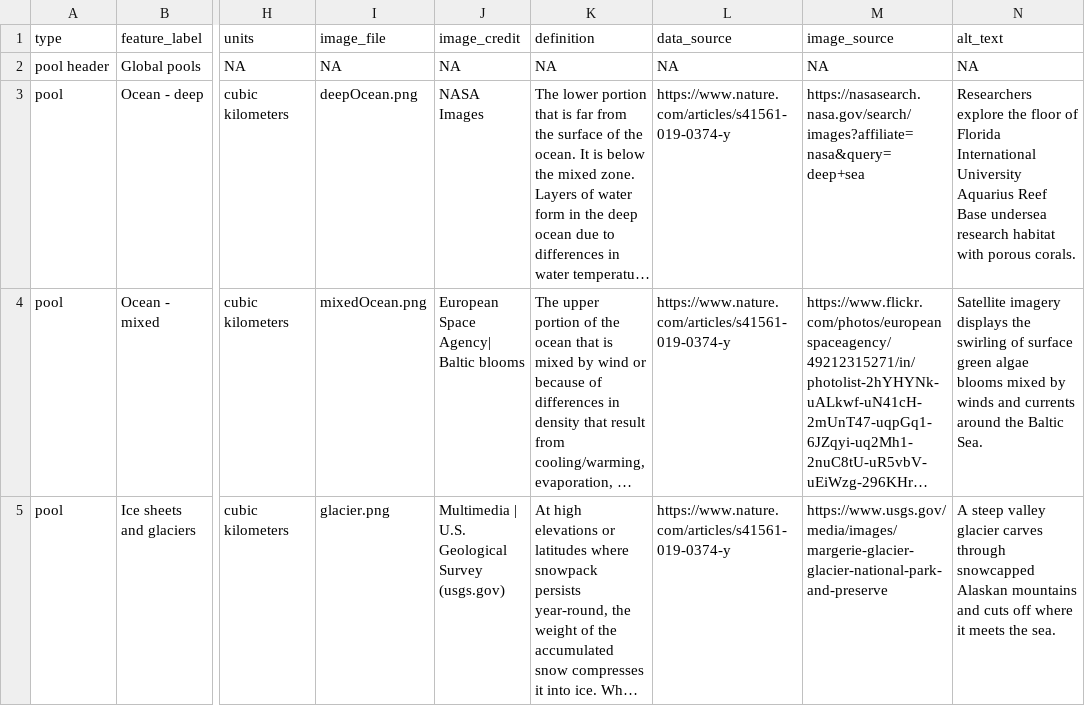
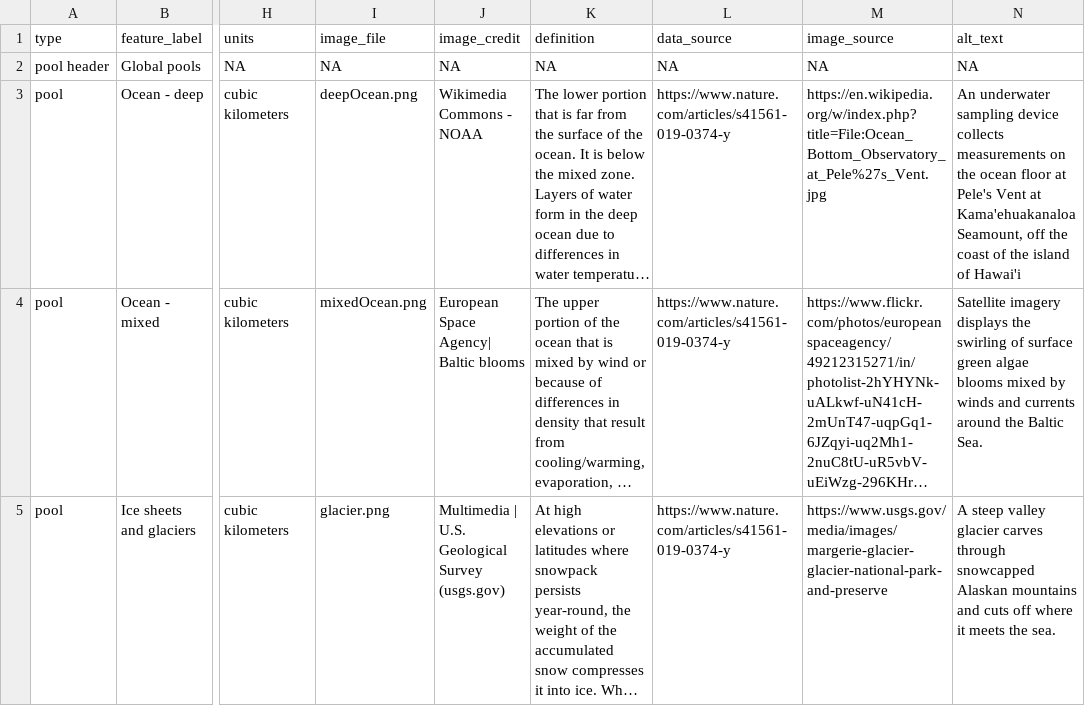
Before and after one commit to DOI-USGS/pools-and-fluxes, a CSV file: public/data/pools-fluxes-examples-limited.csv, drawn as a sheet; only a part is shown, gaps mark what is left out; long unchanged cells end in …; the diff covers the shown part only; the diff names each change by its address in the sheet, - before the commit and + after, or states it on an @@ line.

Commit message:
Update deep ocean and ocean precip images

```diff
--- a/public/data/pools-fluxes-examples-limited.csv
+++ b/public/data/pools-fluxes-examples-limited.csv
-J3 (image_credit): NASA Images
+J3 (image_credit): Wikimedia Commons - NOAA
-M3 (image_source): https://nasasearch.nasa.gov/search/images?affiliate=nasa&query=deep+sea
+M3 (image_source): https://en.wikipedia.org/w/index.php?title=File:Ocean_Bottom_Observatory_at_Pele%27s_Vent.jpg
-N3 (alt_text): Researchers explore the floor of Florida International University Aquarius Reef Base undersea research habitat with porous corals.
+N3 (alt_text): An underwater sampling device collects measurements on the ocean floor at Pele's Vent at Kama'ehuakanaloa Seamount, off the coast of the island of Hawai'i
```
Also changed, not shown: 4 edited cells elsewhere in this file, out/upload_log.csv.
